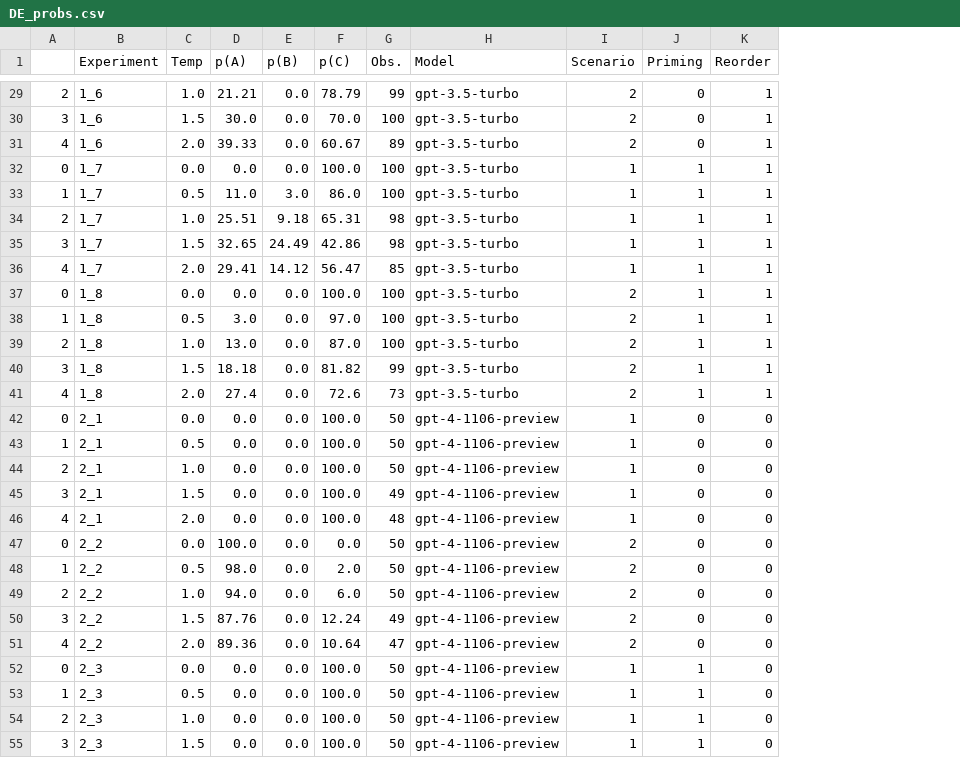
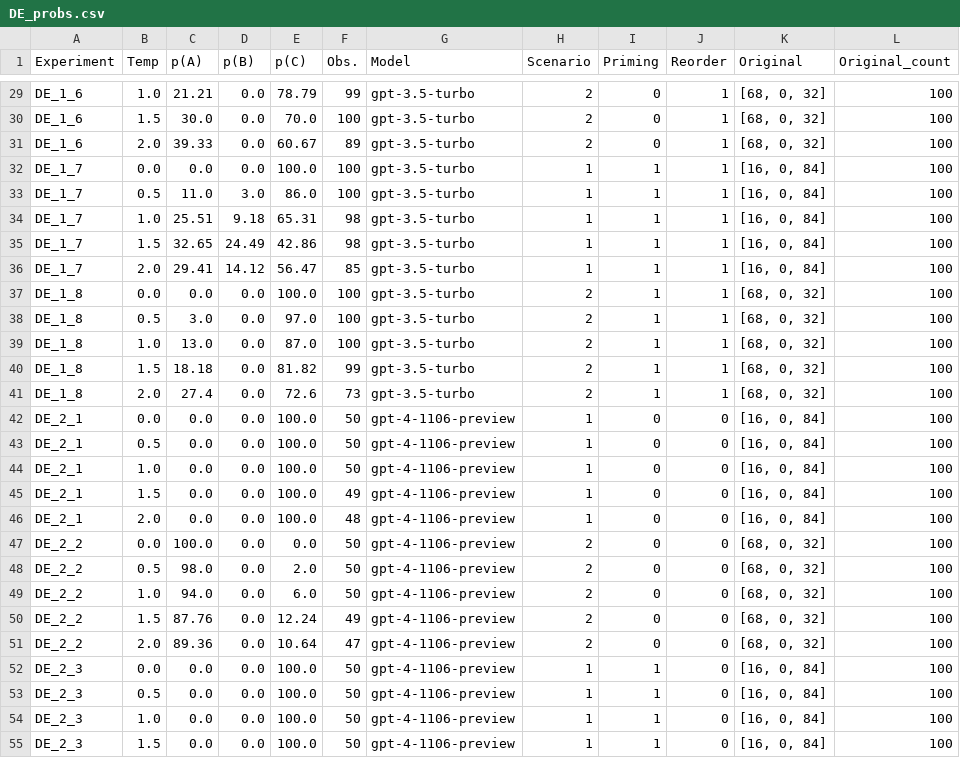
Before and after one commit to MariusDSPM/Data-Science-Project, a CSV file: Output/DE_probs.csv, drawn as a sheet; only a part is shown, gaps mark what is left out; removed rows and columns are numbered as before the commit, all else as after; the diff covers the shown part only; the diff names each change by its address in the sheet, - before the commit and + after, or states it on an @@ line.

```diff
--- a/Output/DE_probs.csv
+++ b/Output/DE_probs.csv
-column A, rows 29-55: 2 | 3 | 4 | 0 | 1 | 2 | 3 | 4 | 0 | 1 | 2 | 3 | 4 | 0 | 1 | 2 | 3 | 4 | 0 | 1 | 2 | 3 | 4 | 0 | 1 | 2 | 3
+column K (Original), rows 29-55: [68, 0, 32] | [68, 0, 32] | [68, 0, 32] | [16, 0, 84] | [16, 0, 84] | [16, 0, 84] | [16, 0, 84] | [16, 0, 84] | [68, 0, 32] | [68, 0, 32] | [68, 0, 32] | [68, 0, 32] | [68, 0, 32] | [16, 0, 84] | [16, 0, 84] | [16, 0, 84] | [16, 0, 84] | [16, 0, 84] | [68, 0, 32] | [68, 0, 32] | [68, 0, 32] | [68, 0, 32] | [68, 0, 32] | [16, 0, 84] | [16, 0, 84] | [16, 0, 84] | [16, 0, 84]
+column L (Original_count), rows 29-55: all 100
-A29:A31 (Experiment): 1_6
+A29:A31 (Experiment): DE_1_6
-A32:A36 (Experiment): 1_7
+A32:A36 (Experiment): DE_1_7
-A37:A41 (Experiment): 1_8
+A37:A41 (Experiment): DE_1_8
-A42:A46 (Experiment): 2_1
+A42:A46 (Experiment): DE_2_1
-A47:A51 (Experiment): 2_2
+A47:A51 (Experiment): DE_2_2
-A52:A55 (Experiment): 2_3
+A52:A55 (Experiment): DE_2_3
```
Also changed, not shown: 93 edited cells elsewhere in this file, 1 other file.
